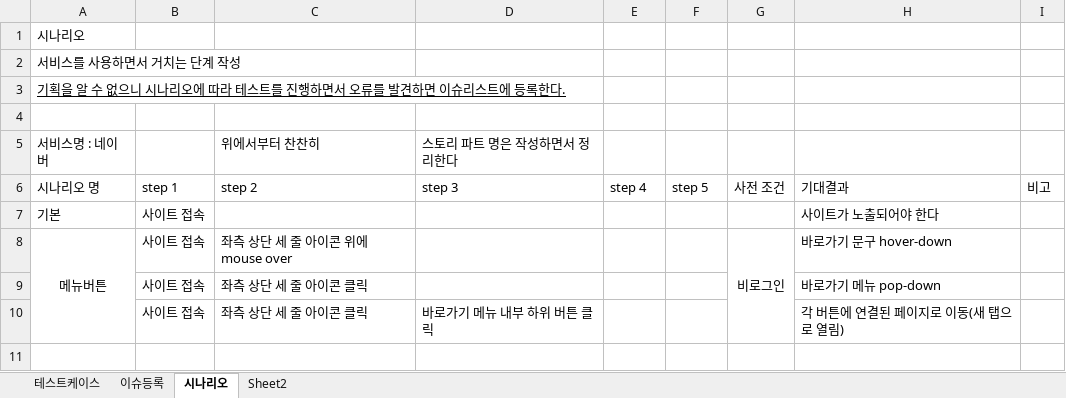
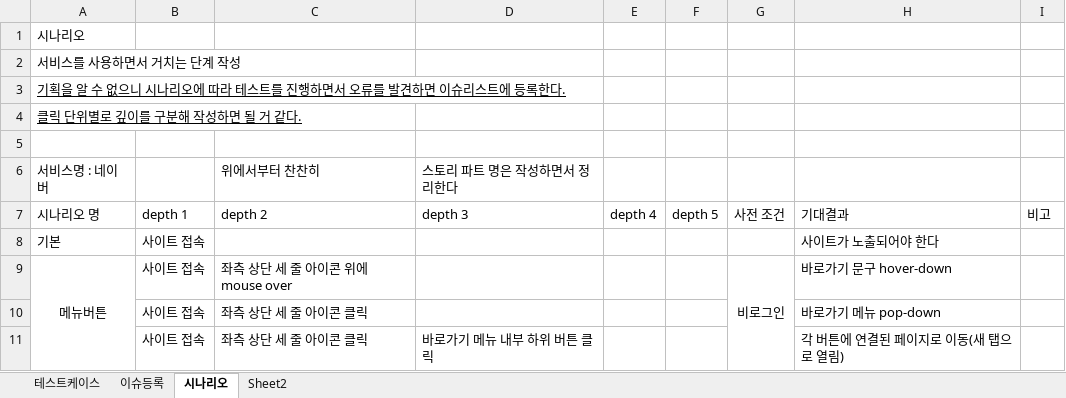
Before and after one commit to riumr/TIL, an Excel workbook: 24년/9월/테스트케이스 실습.xlsx, sheet 시나리오, drawn as a sheet; values as stored, in another font and other column widths than the file's, no borders; addresses are those after the commit; the diff names each change by its address in the sheet, - before the commit and + after, or states it on an @@ line.

Commit message:
[Testing] 테스트 사나리오 작성 양식 변경
- step -> depth

```diff
--- a/24년/9월/테스트케이스 실습.xlsx (sheet 시나리오)
+++ b/24년/9월/테스트케이스 실습.xlsx (sheet 시나리오)
+row 4: 클릭 단위별로 깊이를 구분해 작성하면 될 거 같다.
-B7: step 1
+B7: depth 1
-C7: step 2
+C7: depth 2
-D7: step 3
+D7: depth 3
-E7: step 4
+E7: depth 4
-F7: step 5
+F7: depth 5
```
